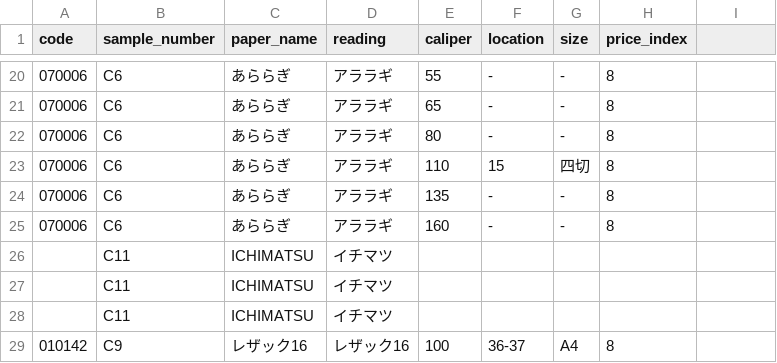
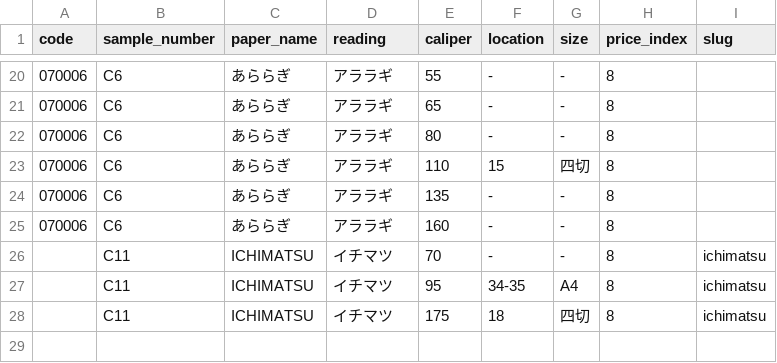
Before and after one commit to vellum-511/paper-search, a CSV file: data.csv, drawn as a sheet; only a part is shown, gaps mark what is left out; removed rows and columns are numbered as before the commit, all else as after; the diff names each change by its address in the sheet, - before the commit and + after, or states it on an @@ line.

Commit message:
Add files via upload

```diff
--- a/data.csv
+++ b/data.csv
-I1: (empty)
+I1: slug
-row 26:  | C11 | ICHIMATSU | イチマツ
-row 27:  | C11 | ICHIMATSU | イチマツ
-row 28:  | C11 | ICHIMATSU | イチマツ
-row 29: 010142 | C9 | レザック16 | レザック16 | 100 | 36-37 | A4 | 8
+row 26:  | C11 | ICHIMATSU | イチマツ | 70 | - | - | 8 | ichimatsu
+row 27:  | C11 | ICHIMATSU | イチマツ | 95 | 34-35 | A4 | 8 | ichimatsu
+row 28:  | C11 | ICHIMATSU | イチマツ | 175 | 18 | 四切 | 8 | ichimatsu
```
